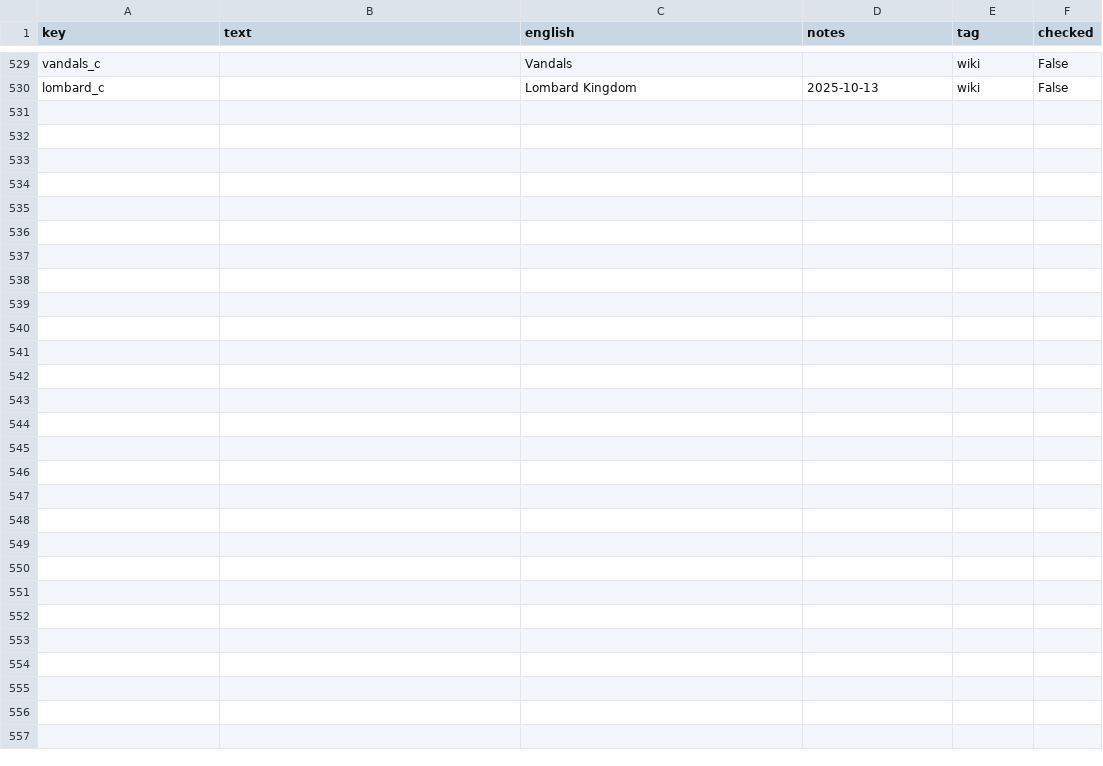
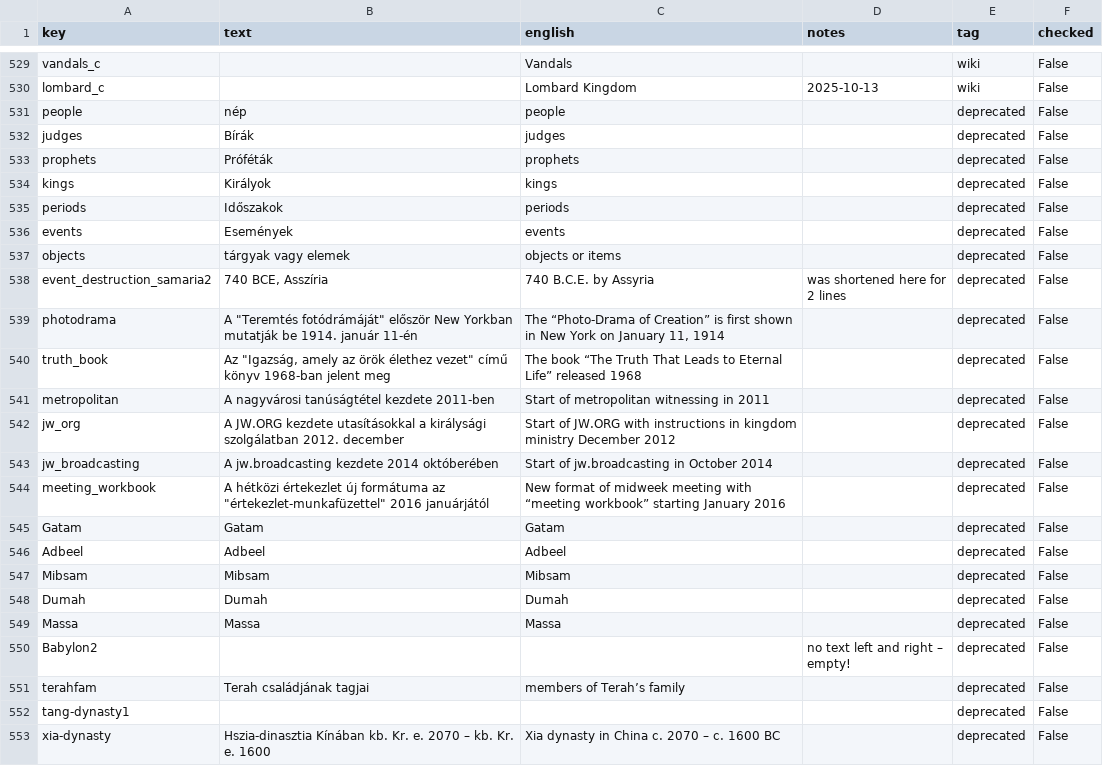
Before and after one commit to kreier/timeline, a CSV file: db/dictionary_hu.csv, drawn as a sheet; only a part is shown, gaps mark what is left out; the diff names each change by its address in the sheet, - before the commit and + after, or states it on an @@ line.

```diff
--- a/db/dictionary_hu.csv
+++ b/db/dictionary_hu.csv
+row 531: people | nép | people |  | deprecated | False
+row 532: judges | Bírák | judges |  | deprecated | False
+row 533: prophets | Próféták | prophets |  | deprecated | False
+row 534: kings | Királyok | kings |  | deprecated | False
+row 535: periods | Időszakok | periods |  | deprecated | False
+row 536: events | Események | events |  | deprecated | False
+row 537: objects | tárgyak vagy elemek | objects or items |  | deprecated | False
+row 538: event_destruction_samaria2 | 740 BCE, Asszíria | 740 B.C.E. by Assyria | was shortened here for 2 lines | deprecated | False
+row 539: photodrama | A "Teremtés fotódrámáját" először New Yorkban mutatják be 1914. január 11-én | The “Photo-Drama of Creation” is first shown in New York on January 11, 1914 |  | deprecated | False
+row 540: truth_book | Az "Igazság, amely az örök élethez vezet" című könyv 1968-ban jelent meg | The book “The Truth That Leads to Eternal Life” released 1968 |  | deprecated | False
+row 541: metropolitan | A nagyvárosi tanúságtétel kezdete 2011-ben | Start of metropolitan witnessing in 2011 |  | deprecated | False
+row 542: jw_org | A JW.ORG kezdete utasításokkal a királysági szolgálatban 2012. december | Start of JW.ORG with instructions in kingdom ministry December 2012 |  | deprecated | False
+row 543: jw_broadcasting | A jw.broadcasting kezdete 2014 októberében | Start of jw.broadcasting in October 2014 |  | deprecated | False
+row 544: meeting_workbook | A hétközi értekezlet új formátuma az "értekezlet-munkafüzettel" 2016 januárjától | New format of midweek meeting with “meeting workbook” starting January 2016 |  | deprecated | False
+row 545: Gatam | Gatam | Gatam |  | deprecated | False
+row 546: Adbeel | Adbeel | Adbeel |  | deprecated | False
+row 547: Mibsam | Mibsam | Mibsam |  | deprecated | False
+row 548: Dumah | Dumah | Dumah |  | deprecated | False
+row 549: Massa | Massa | Massa |  | deprecated | False
+row 550: Babylon2 |  |  | no text left and right – empty! | deprecated | False
+row 551: terahfam | Terah családjának tagjai | members of Terah’s family |  | deprecated | False
+row 552: tang-dynasty1 |  |  |  | deprecated | False
+row 553: xia-dynasty | Hszia-dinasztia Kínában kb. Kr. e. 2070 – kb. Kr. e. 1600 | Xia dynasty in China c. 2070 – c. 1600 BC |  | deprecated | False
```
Also changed, not shown: db/dictionary_de.csv, 1 other file.
